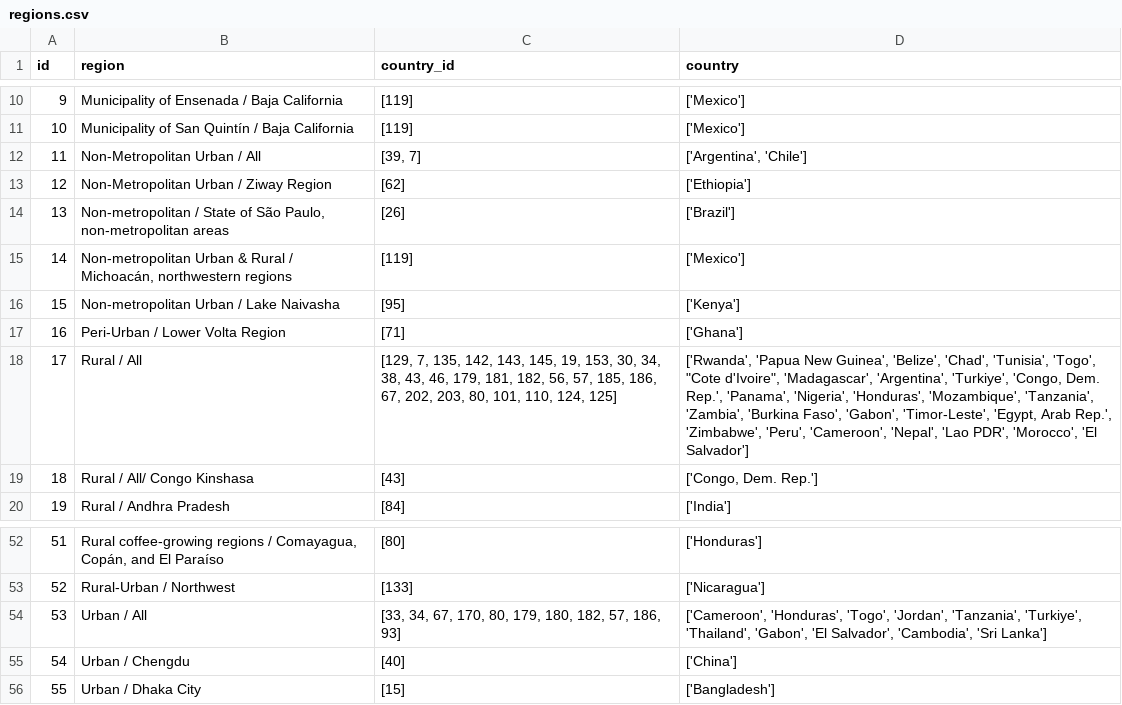
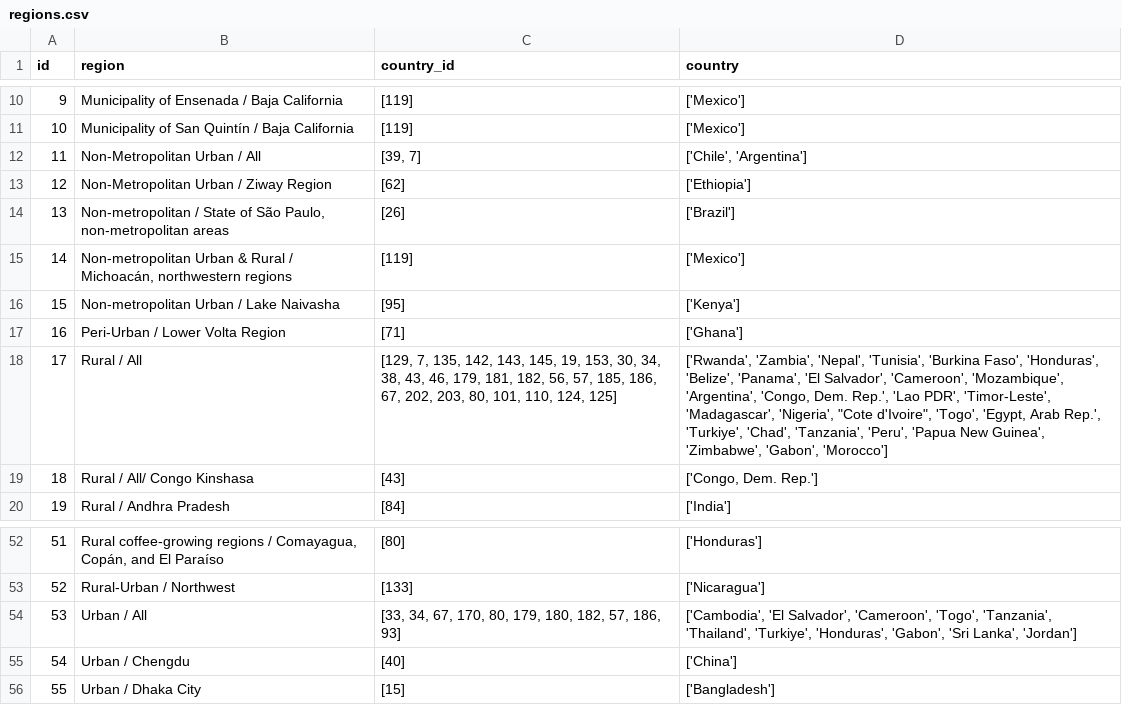
Before and after one commit to akvo/IDH-IDC, a CSV file: backend/source/master/regions.csv, drawn as a sheet; only a part is shown, gaps mark what is left out.

```diff
--- a/backend/source/master/regions.csv
+++ b/backend/source/master/regions.csv
@@ -11,3 +11,3 @@ id,region,country_id,country
 10,Municipality of San Quintín / Baja California,[119],['Mexico']
-11,Non-Metropolitan Urban / All,"[39, 7]","['Argentina', 'Chile']"
+11,Non-Metropolitan Urban / All,"[39, 7]","['Chile', 'Argentina']"
 12,Non-Metropolitan Urban / Ziway Region,[62],['Ethiopia']
@@ -17,3 +17,3 @@ id,region,country_id,country
 16,Peri-Urban / Lower Volta Region,[71],['Ghana']
-17,Rural / All,"[129, 7, 135, 142, 143, 145, 19, 153, 30, 34, 38, 43, 46, 179, 181, 182, 56, 57, 185, 186, 67, 202, 203, 80, 101, 110, 124, 125]","['Rwanda', 'Papua New Guinea', 'Belize', 'Chad', 'Tunisia', 'Togo', ""Cote d'Ivoire"", 'Madagascar', 'Argentina', 'Turkiye', 'Congo, Dem. Rep.', 'Panama', 'Nigeria', 'Honduras', 'Mozambique', 'Tanzania', 'Zambia', 'Burkina Faso', 'Gabon', 'Timor-Leste', 'Egypt, Arab Rep.', 'Zimbabwe', 'Peru', 'Cameroon', 'Nepal', 'Lao PDR', 'Morocco', 'El Salvador']"
+17,Rural / All,"[129, 7, 135, 142, 143, 145, 19, 153, 30, 34, 38, 43, 46, 179, 181, 182, 56, 57, 185, 186, 67, 202, 203, 80, 101, 110, 124, 125]","['Rwanda', 'Zambia', 'Nepal', 'Tunisia', 'Burkina Faso', 'Honduras', 'Belize', 'Panama', 'El Salvador', 'Cameroon', 'Mozambique', 'Argentina', 'Congo, Dem. Rep.', 'Lao PDR', 'Timor-Leste', 'Madagascar', 'Nigeria', ""Cote d'Ivoire"", 'Togo', 'Egypt, Arab Rep.', 'Turkiye', 'Chad', 'Tanzania', 'Peru', 'Papua New Guinea', 'Zimbabwe', 'Gabon', 'Morocco']"
 18,Rural / All/ Congo Kinshasa,[43],"['Congo, Dem. Rep.']"
@@ -53,3 +53,3 @@ id,region,country_id,country
 52,Rural-Urban / Northwest,[133],['Nicaragua']
-53,Urban / All,"[33, 34, 67, 170, 80, 179, 180, 182, 57, 186, 93]","['Cameroon', 'Honduras', 'Togo', 'Jordan', 'Tanzania', 'Turkiye', 'Thailand', 'Gabon', 'El Salvador', 'Cambodia', 'Sri Lanka']"
+53,Urban / All,"[33, 34, 67, 170, 80, 179, 180, 182, 57, 186, 93]","['Cambodia', 'El Salvador', 'Cameroon', 'Togo', 'Tanzania', 'Thailand', 'Turkiye', 'Honduras', 'Gabon', 'Sri Lanka', 'Jordan']"
 54,Urban / Chengdu,[40],['China']
```
Also changed, not shown: backend/source/transformer/benchmark_v6_with_conversion_rates/li_benchmark.csv, backend/source/transformer/benchmark_v6_with_conversion_rates/merged_li_benchmark_data.csv, 4 other files.
